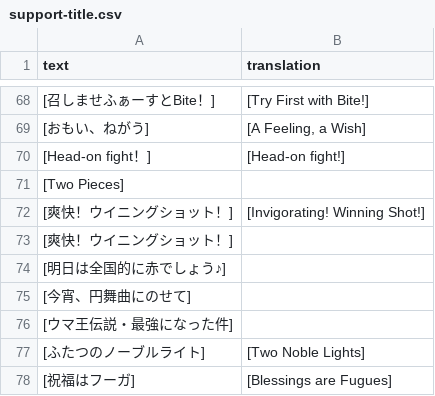
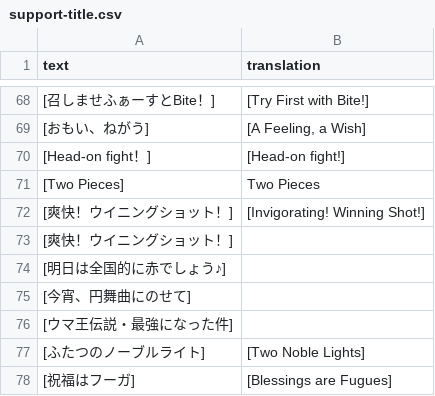
Before and after one commit to FabulousCupcake/umamusume-db-translate, a CSV file: src/data/support-title.csv, drawn as a sheet; only a part is shown, gaps mark what is left out.

Commit message:
Translate new support title

```diff
--- a/src/data/support-title.csv
+++ b/src/data/support-title.csv
@@ -70,3 +70,3 @@
 "[Head-on fight！]","[Head-on fight!]"
-"[Two Pieces]",""
+"[Two Pieces]","Two Pieces"
 "[爽快！ウイニングショット！]","[Invigorating! Winning Shot!]"
```
